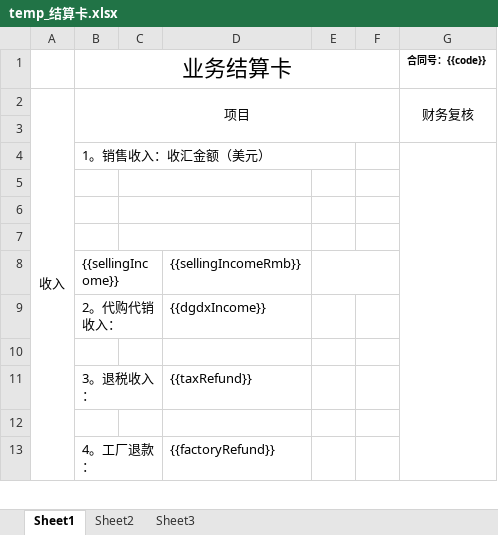
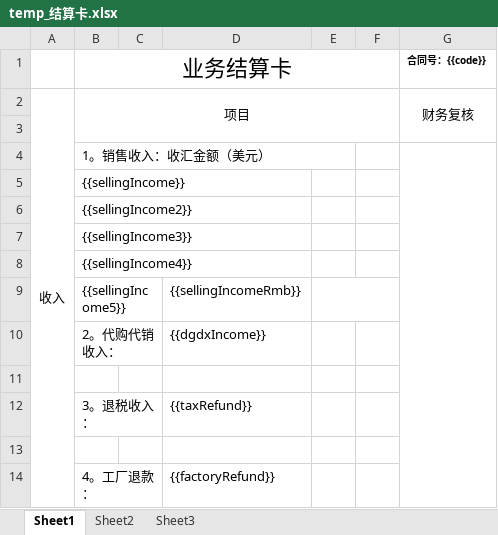
Before and after one commit to philhong2012/xldz, an Excel workbook: src/main/resources/word/temp_结算卡.xlsx, sheet Sheet1, drawn as a sheet; only a part is shown; values as stored, in another font and other column widths than the file's, no borders; removed rows and columns are numbered as before the commit, all else as after; the diff names each change by its address in the sheet, - before the commit and + after, or states it on an @@ line.

```diff
--- a/src/main/resources/word/temp_结算卡.xlsx (sheet Sheet1)
+++ b/src/main/resources/word/temp_结算卡.xlsx (sheet Sheet1)
-B5 (业务结算卡): (empty)
+B5 (业务结算卡): {{sellingIncome}}
-C5:D5 merged
-B6 (业务结算卡): (empty)
+B6 (业务结算卡): {{sellingIncome2}}
-C6:D6 merged
-B7 (业务结算卡): (empty)
+B7 (业务结算卡): {{sellingIncome3}}
-C7:D7 merged
+row 8:  | {{sellingIncome4}}
-B9 (业务结算卡): {{sellingIncome}}
+B9 (业务结算卡): {{sellingIncome5}}
```
Also changed, not shown: 5 other files.
